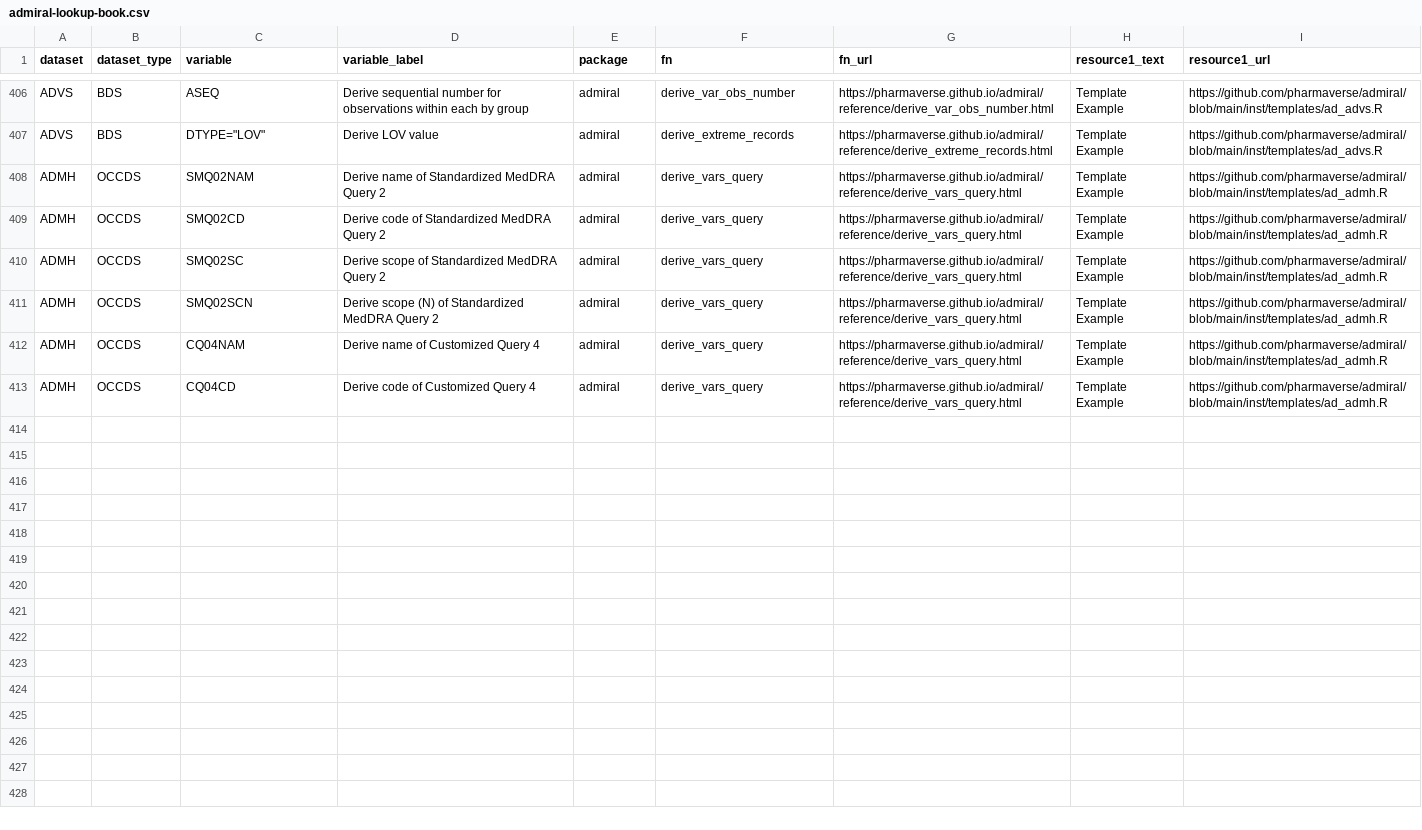
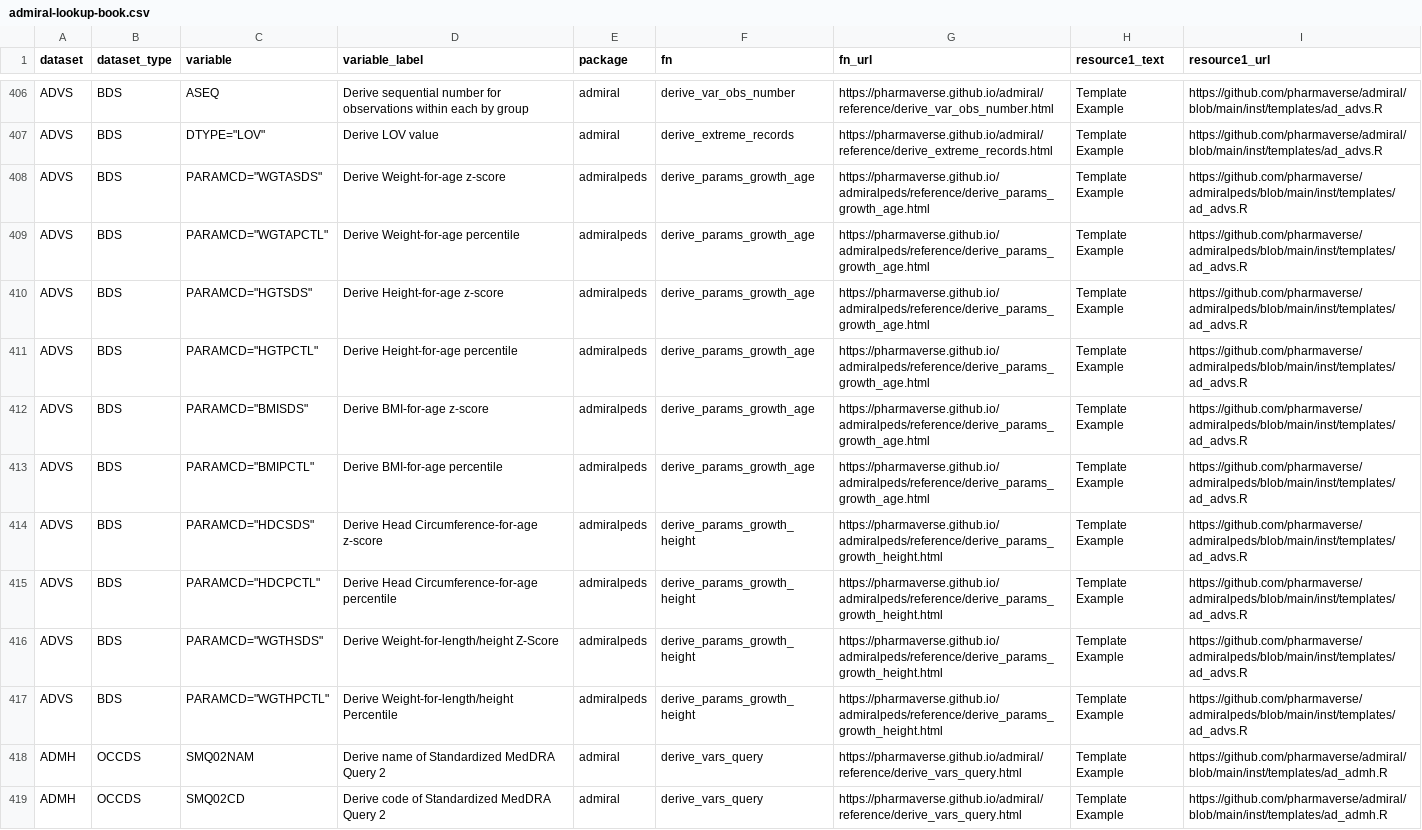
Before and after one commit to pharmaverse/admiraldiscovery, a CSV file: inst/admiral-lookup-book.csv, drawn as a sheet; only a part is shown, gaps mark what is left out; the shorter side is filled out with more unchanged rows; the diff names each change by its address in the sheet, - before the commit and + after, or states it on an @@ line.

Commit message:
Closes #51 Update admiral-lookup-book.csv by adding admiralpeds variables (#53)
* Update admiral-lookup-book.csv by adding admiralpeds variables

* #51 update WORDLIST

* #51 add admiralpeds dependency

* #51 update discovery.rda (run DATASET.R)

* #51 documentation

* Corrected grammar

* bumped into dev version and updated NEWS

---------

Co-authored-by: Daniel Sjoberg <danield.sjoberg@gmail.com>

```diff
--- a/inst/admiral-lookup-book.csv
+++ b/inst/admiral-lookup-book.csv
+row 408: ADVS | BDS | PARAMCD="WGTASDS" | Derive Weight-for-age z-score | admiralpeds | derive_params_growth_age | https://pharmaverse.github.io/admiralpeds/reference/derive_params_growth_age.html | Template Example | https://github.com/pharmaverse/admiralpeds/blob/main/inst/templates/ad_advs.R
+row 409: ADVS | BDS | PARAMCD="WGTAPCTL" | Derive Weight-for-age percentile | admiralpeds | derive_params_growth_age | https://pharmaverse.github.io/admiralpeds/reference/derive_params_growth_age.html | Template Example | https://github.com/pharmaverse/admiralpeds/blob/main/inst/templates/ad_advs.R
+row 410: ADVS | BDS | PARAMCD="HGTSDS" | Derive Height-for-age z-score | admiralpeds | derive_params_growth_age | https://pharmaverse.github.io/admiralpeds/reference/derive_params_growth_age.html | Template Example | https://github.com/pharmaverse/admiralpeds/blob/main/inst/templates/ad_advs.R
+row 411: ADVS | BDS | PARAMCD="HGTPCTL" | Derive Height-for-age percentile | admiralpeds | derive_params_growth_age | https://pharmaverse.github.io/admiralpeds/reference/derive_params_growth_age.html | Template Example | https://github.com/pharmaverse/admiralpeds/blob/main/inst/templates/ad_advs.R
+row 412: ADVS | BDS | PARAMCD="BMISDS" | Derive BMI-for-age z-score | admiralpeds | derive_params_growth_age | https://pharmaverse.github.io/admiralpeds/reference/derive_params_growth_age.html | Template Example | https://github.com/pharmaverse/admiralpeds/blob/main/inst/templates/ad_advs.R
+row 413: ADVS | BDS | PARAMCD="BMIPCTL" | Derive BMI-for-age percentile | admiralpeds | derive_params_growth_age | https://pharmaverse.github.io/admiralpeds/reference/derive_params_growth_age.html | Template Example | https://github.com/pharmaverse/admiralpeds/blob/main/inst/templates/ad_advs.R
+row 414: ADVS | BDS | PARAMCD="HDCSDS" | Derive Head Circumference-for-age z-score | admiralpeds | derive_params_growth_height | https://pharmaverse.github.io/admiralpeds/reference/derive_params_growth_height.html | Template Example | https://github.com/pharmaverse/admiralpeds/blob/main/inst/templates/ad_advs.R
+row 415: ADVS | BDS | PARAMCD="HDCPCTL" | Derive Head Circumference-for-age percentile | admiralpeds | derive_params_growth_height | https://pharmaverse.github.io/admiralpeds/reference/derive_params_growth_height.html | Template Example | https://github.com/pharmaverse/admiralpeds/blob/main/inst/templates/ad_advs.R
+row 416: ADVS | BDS | PARAMCD="WGTHSDS" | Derive Weight-for-length/height Z-Score | admiralpeds | derive_params_growth_height | https://pharmaverse.github.io/admiralpeds/reference/derive_params_growth_height.html | Template Example | https://github.com/pharmaverse/admiralpeds/blob/main/inst/templates/ad_advs.R
+row 417: ADVS | BDS | PARAMCD="WGTHPCTL" | Derive Weight-for-length/height Percentile | admiralpeds | derive_params_growth_height | https://pharmaverse.github.io/admiralpeds/reference/derive_params_growth_height.html | Template Example | https://github.com/pharmaverse/admiralpeds/blob/main/inst/templates/ad_advs.R
```
Also changed, not shown: 7 other files.
